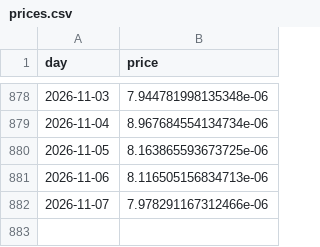
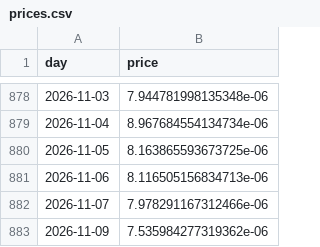
Before and after one commit to cianfru/GME, a CSV file: data/prices.csv, drawn as a sheet; only a part is shown, gaps mark what is left out.

```diff
--- a/data/prices.csv
+++ b/data/prices.csv
@@ -882 +882,2 @@ day,price
 2026-11-07,7.978291167312466e-06
+2026-11-09,7.535984277319362e-06
```
Also changed, not shown: data/eth_prices.csv, 22 other files.
